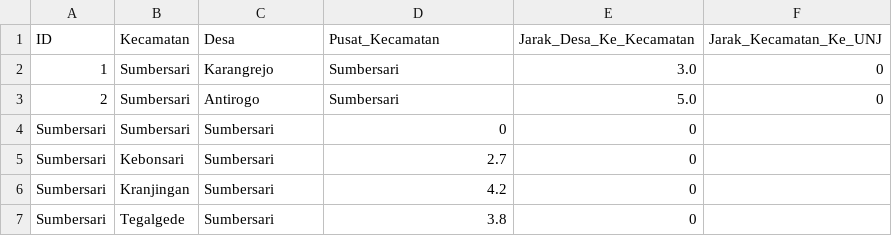
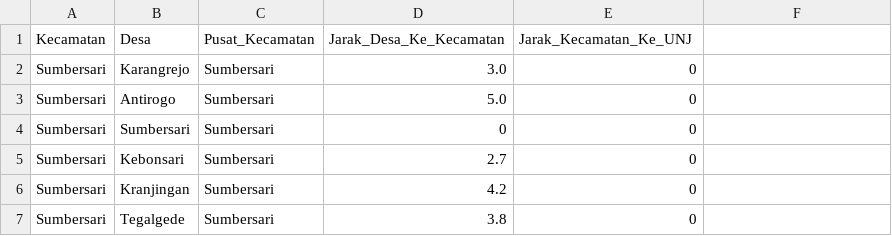
Before and after one commit to Dzox13524/PA_BASDA, a CSV file: database/ListLokasi.csv, drawn as a sheet; only a part is shown.

```diff
--- a/database/ListLokasi.csv
+++ b/database/ListLokasi.csv
@@ -1,4 +1,4 @@
-ID,Kecamatan,Desa,Pusat_Kecamatan,Jarak_Desa_Ke_Kecamatan,Jarak_Kecamatan_Ke_UNJ
-1,Sumbersari,Karangrejo,Sumbersari,3.0,0
-2,Sumbersari,Antirogo,Sumbersari,5.0,0
+Kecamatan,Desa,Pusat_Kecamatan,Jarak_Desa_Ke_Kecamatan,Jarak_Kecamatan_Ke_UNJ
+Sumbersari,Karangrejo,Sumbersari,3.0,0
+Sumbersari,Antirogo,Sumbersari,5.0,0
 Sumbersari,Sumbersari,Sumbersari,0,0
```
Also changed, not shown: database/Akun.csv, 11 other files.
